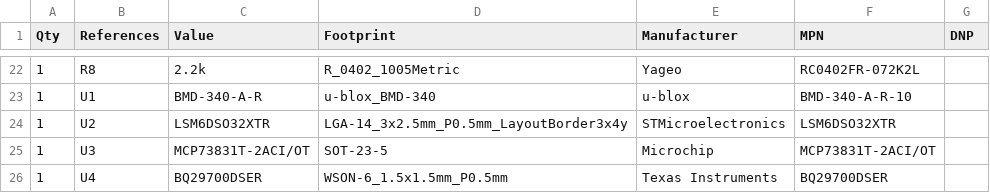
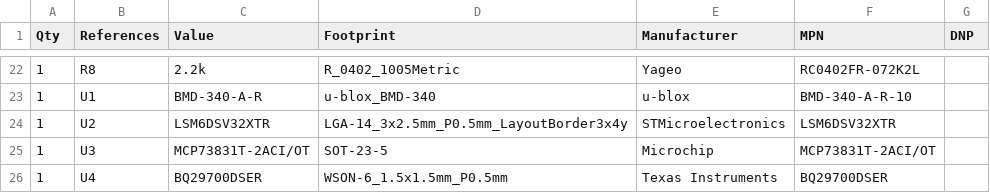
Before and after one commit to Rixard86/shot-tracker, a CSV file: hardware/kicad/fab/shotpuck-bom.csv, drawn as a sheet; only a part is shown, gaps mark what is left out.

```diff
--- a/hardware/kicad/fab/shotpuck-bom.csv
+++ b/hardware/kicad/fab/shotpuck-bom.csv
@@ -23,3 +23,3 @@ Qty,References,Value,Footprint,Manufacturer,MPN,DNP
 1,U1,BMD-340-A-R,u-blox_BMD-340,u-blox,BMD-340-A-R-10,
-1,U2,LSM6DSO32XTR,LGA-14_3x2.5mm_P0.5mm_LayoutBorder3x4y,STMicroelectronics,LSM6DSO32XTR,
+1,U2,LSM6DSV32XTR,LGA-14_3x2.5mm_P0.5mm_LayoutBorder3x4y,STMicroelectronics,LSM6DSV32XTR,
 1,U3,MCP73831T-2ACI/OT,SOT-23-5,Microchip,MCP73831T-2ACI/OT,
```
Also changed, not shown: hardware/kicad/fab/jlc/shotpuck-panel-cpl.csv, hardware/kicad/fab/shotpuck-pos.csv, 31 other files.
